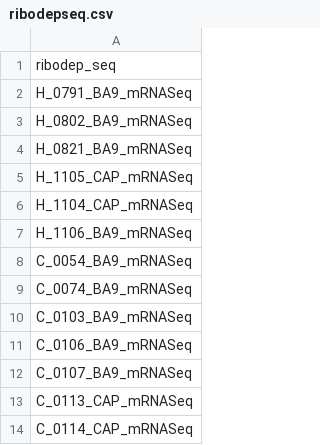
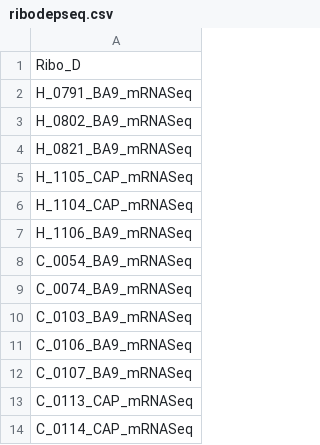
Before and after one commit to MalikYaseenM/HDvsCtrl, a CSV file: analysis/PvR/ribodepseq.csv, drawn as a sheet.

```diff
--- a/analysis/PvR/ribodepseq.csv
+++ b/analysis/PvR/ribodepseq.csv
@@ -1,2 +1,2 @@
-ribodep_seq
+Ribo_D
 H_0791_BA9_mRNASeq
```
Also changed, not shown: 4 other files.
